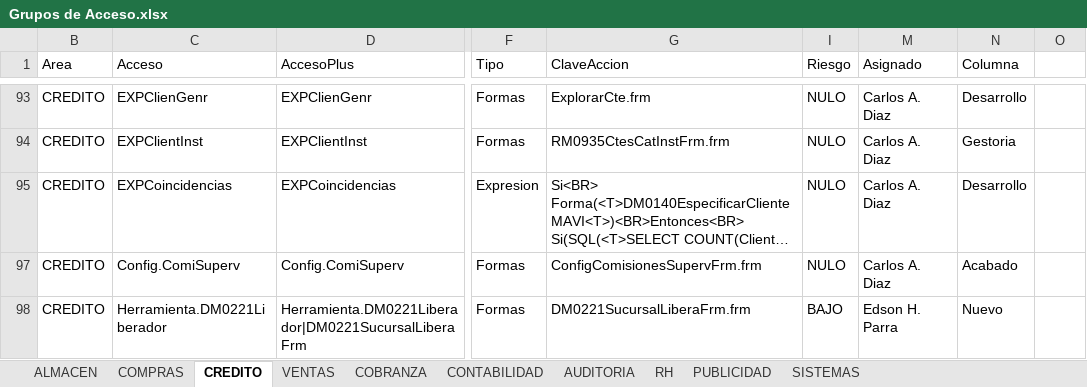
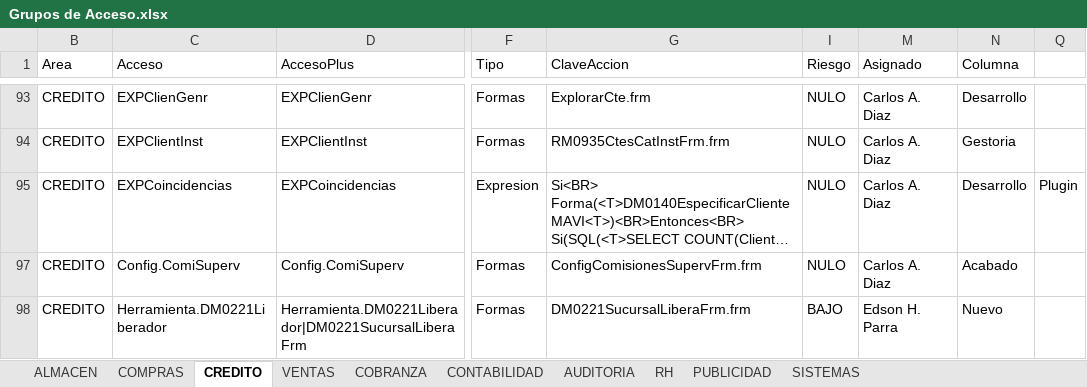
Before and after one commit to Btwn/plan, an Excel workbook: Grupos de Acceso.xlsx, sheet CREDITO, drawn as a sheet; only a part is shown, gaps mark what is left out; long unchanged cells end in …; values as stored, in another font and other column widths than the file's, no borders; addresses are those after the commit; the diff names each change by its address in the sheet, - before the commit and + after, or states it on an @@ line.

```diff
--- a/Grupos de Acceso.xlsx (sheet CREDITO)
+++ b/Grupos de Acceso.xlsx (sheet CREDITO)
-Q95: (empty)
+Q95: Plugin
```
Also changed, not shown: sheet VENTAS, hidden cells, UPGRADE 3100-5000.xlsx.
